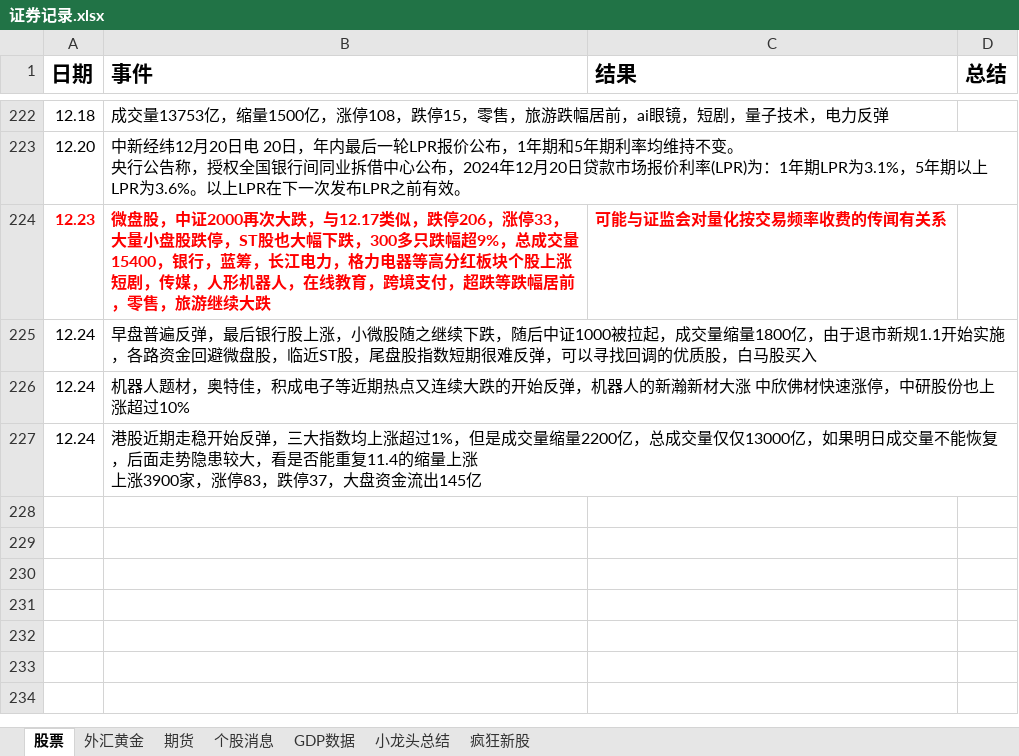
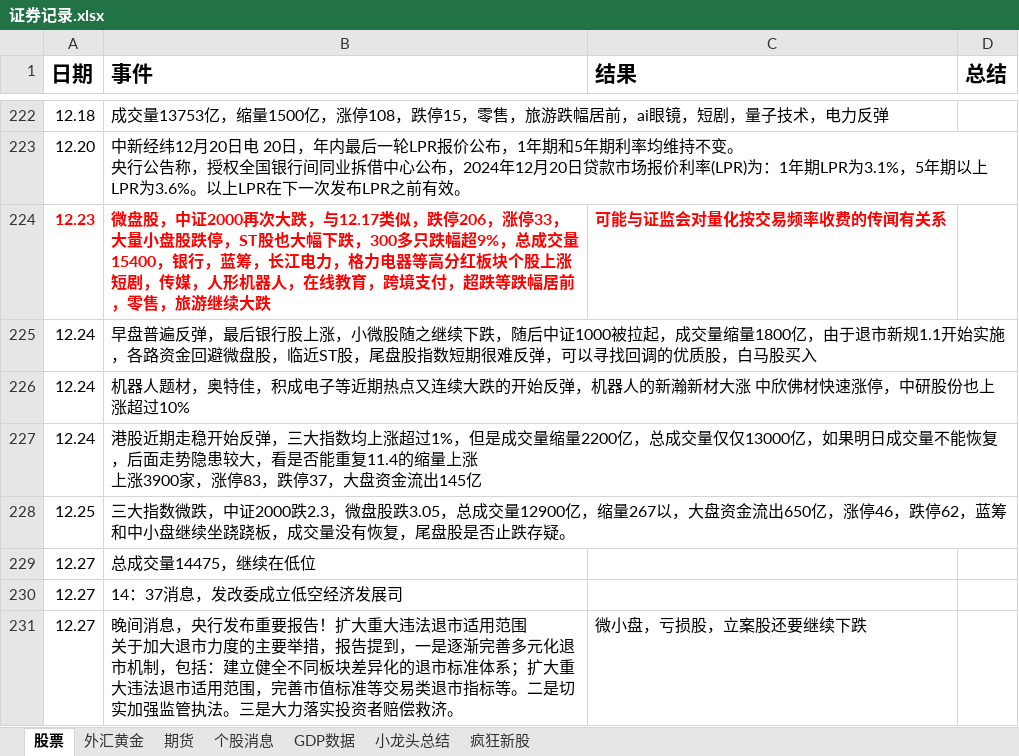
Before and after one commit to namelcx/military_org_new, an Excel workbook: 证券记录.xlsx, sheet 股票, drawn as a sheet; only a part is shown, gaps mark what is left out; values as stored, in another font and other column widths than the file's, no borders; ↵ is a line break in a cell; the diff names each change by its address in the sheet, - before the commit and + after, or states it on an @@ line.

```diff
--- a/证券记录.xlsx (sheet 股票)
+++ b/证券记录.xlsx (sheet 股票)
+row 228: 12.25 | 三大指数微跌，中证2000跌2.3，微盘股跌3.05，总成交量12900亿，缩量267以，大盘资金流出650亿，涨停46，跌停62，蓝筹和中小盘继续坐跷跷板，成交量没有恢复，尾盘股是否止跌存疑。
+row 229: 12.27 | 总成交量14475，继续在低位
+row 230: 12.27 | 14：37消息，发改委成立低空经济发展司
+row 231: 12.27 | 晚间消息，央行发布重要报告！扩大重大违法退市适用范围 ↵ 关于加大退市力度的主要举措，报告提到，一是逐渐完善多元化退市机制，包括：建立健全不同板块差异化的退市标准体系；扩大重大违法退市适用范围，完善市值标准等交易类退市指标等。二是切实加强监管执法。三是大力落实投资者赔偿救济。 | 微小盘，亏损股，立案股还要继续下跌
```
Also changed, not shown: sheet 个股消息, 2 other files.
